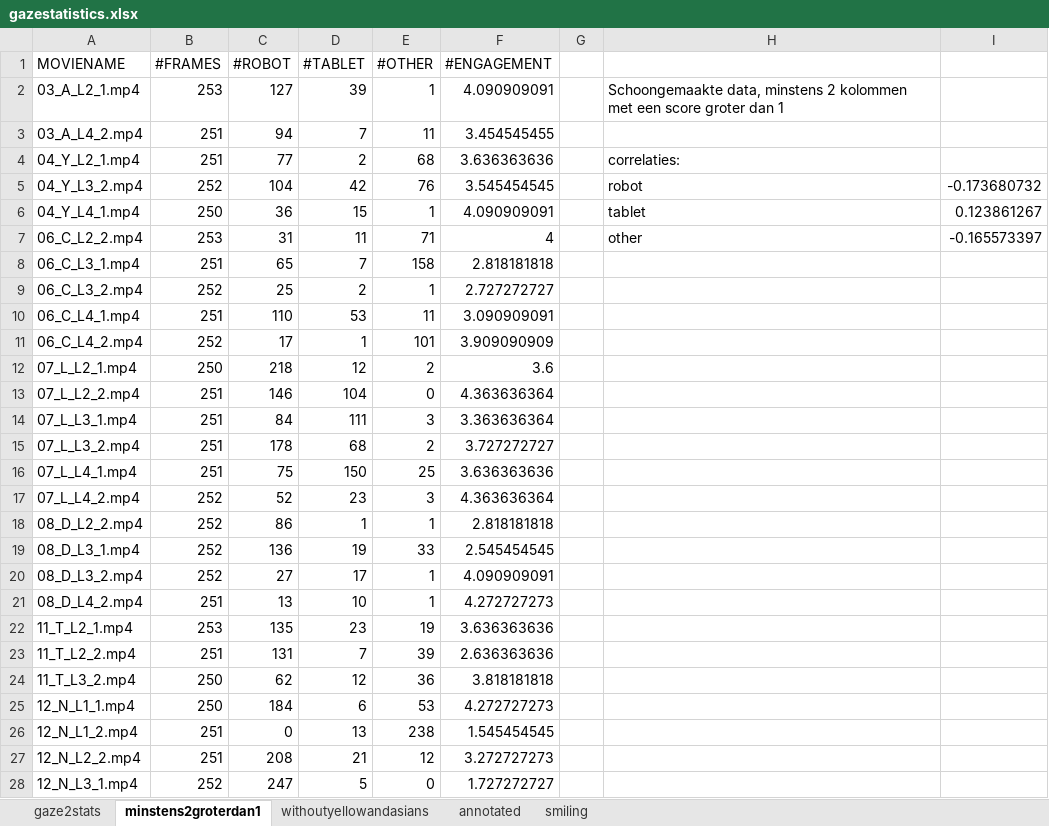
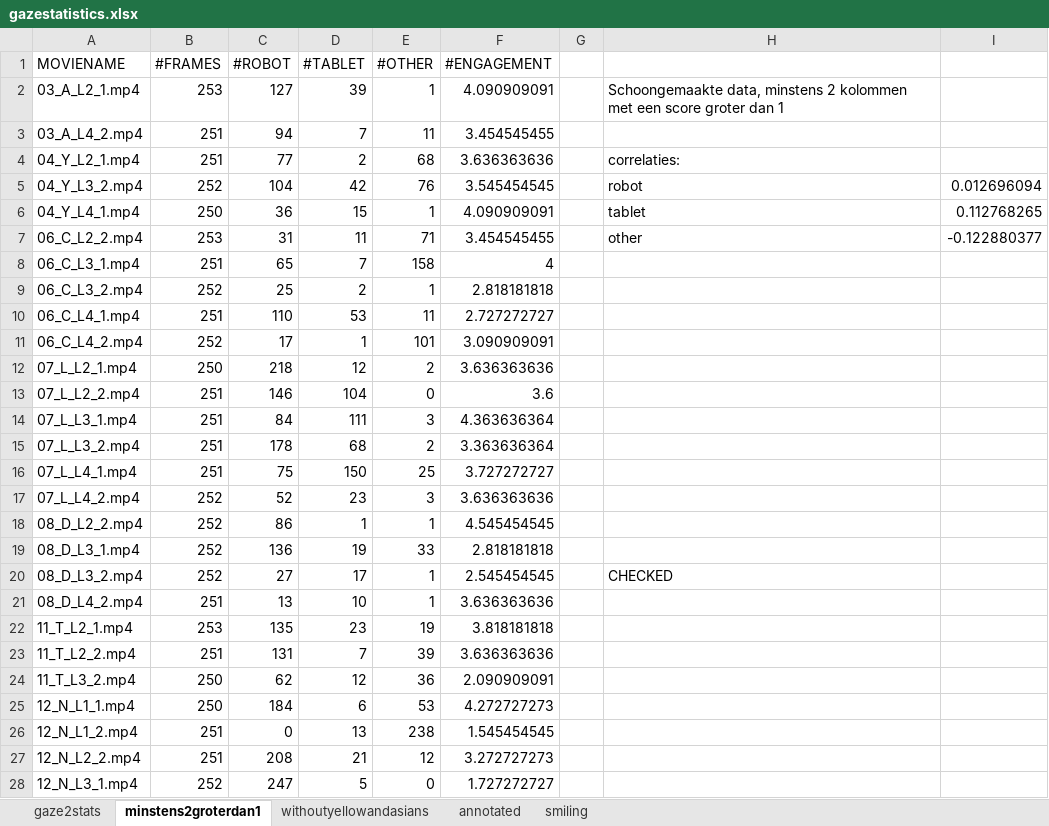
Before and after one commit to pieterwolfert/engagement-l2tor, an Excel workbook: gazestatistics.xlsx, sheet minstens2groterdan1, drawn as a sheet; only a part is shown; values as stored, in another font and other column widths than the file's, no borders; the diff covers the shown part only; the diff names each change by its address in the sheet, - before the commit and + after, or states it on an @@ line.

```diff
--- a/gazestatistics.xlsx (sheet minstens2groterdan1)
+++ b/gazestatistics.xlsx (sheet minstens2groterdan1)
-I5: -0.173680732
+I5: 0.012696094
-I6: 0.123861267
+I6: 0.112768265
-F7 (#ENGAGEMENT): 4
+F7 (#ENGAGEMENT): 3.454545455
-I7: -0.165573397
+I7: -0.122880377
-F8 (#ENGAGEMENT): 2.818181818
+F8 (#ENGAGEMENT): 4
-F9 (#ENGAGEMENT): 2.727272727
+F9 (#ENGAGEMENT): 2.818181818
-F10 (#ENGAGEMENT): 3.090909091
+F10 (#ENGAGEMENT): 2.727272727
-F11 (#ENGAGEMENT): 3.909090909
+F11 (#ENGAGEMENT): 3.090909091
-F12 (#ENGAGEMENT): 3.6
+F12 (#ENGAGEMENT): 3.636363636
-F13 (#ENGAGEMENT): 4.363636364
+F13 (#ENGAGEMENT): 3.6
-F14 (#ENGAGEMENT): 3.363636364
+F14 (#ENGAGEMENT): 4.363636364
-F15 (#ENGAGEMENT): 3.727272727
+F15 (#ENGAGEMENT): 3.363636364
-F16 (#ENGAGEMENT): 3.636363636
+F16 (#ENGAGEMENT): 3.727272727
-F17 (#ENGAGEMENT): 4.363636364
+F17 (#ENGAGEMENT): 3.636363636
-F18 (#ENGAGEMENT): 2.818181818
+F18 (#ENGAGEMENT): 4.545454545
-F19 (#ENGAGEMENT): 2.545454545
+F19 (#ENGAGEMENT): 2.818181818
-F20 (#ENGAGEMENT): 4.090909091
+F20 (#ENGAGEMENT): 2.545454545
-H20: (empty)
+H20: CHECKED
-F21 (#ENGAGEMENT): 4.272727273
+F21 (#ENGAGEMENT): 3.636363636
-F22 (#ENGAGEMENT): 3.636363636
+F22 (#ENGAGEMENT): 3.818181818
-F23 (#ENGAGEMENT): 2.636363636
+F23 (#ENGAGEMENT): 3.636363636
-F24 (#ENGAGEMENT): 3.818181818
+F24 (#ENGAGEMENT): 2.090909091
```
Also changed, not shown: 8 edited cells elsewhere in this sheet, sheet annotated, sheet withoutyellowandasians, sheet gaze2stats, charts or pictures, 1 other file.
